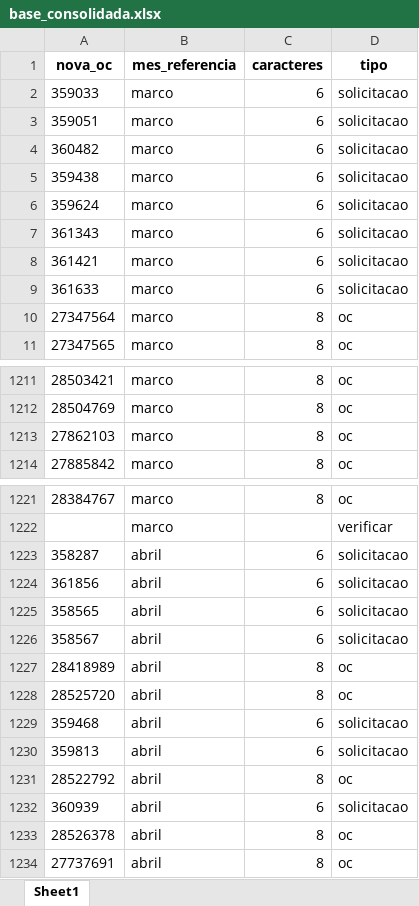
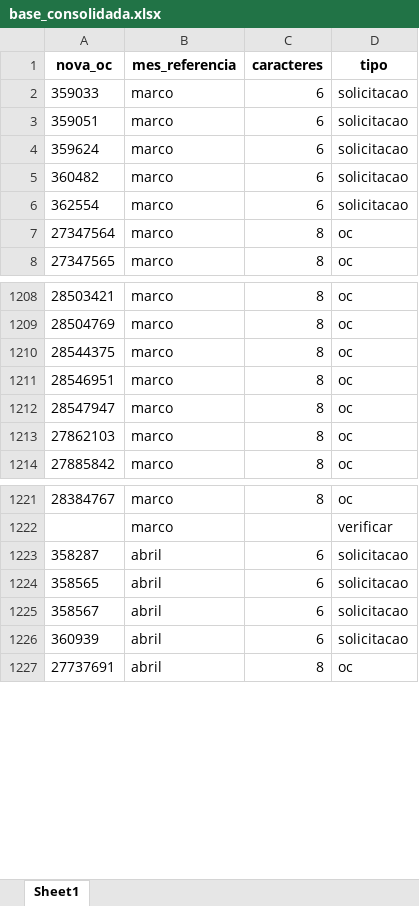
Before and after one commit to RoldanRamon/Acompanhamento-dos-Cen-rios, an Excel workbook: 2- base/base_consolidada.xlsx, sheet Sheet1, drawn as a sheet; only a part is shown, gaps mark what is left out; values as stored, in another font and other column widths than the file's, no borders; removed rows and columns are numbered as before the commit, all else as after; the diff covers the shown part only; the diff names each change by its address in the sheet, - before the commit and + after, or states it on an @@ line.

```diff
--- a/2- base/base_consolidada.xlsx (sheet Sheet1)
+++ b/2- base/base_consolidada.xlsx (sheet Sheet1)
-row 4: 360482 | marco | 6 | solicitacao
-row 5: 359438 | marco | 6 | solicitacao
-A5 (nova_oc): 361343
+A5 (nova_oc): 360482
-A6 (nova_oc): 361421
+A6 (nova_oc): 362554
-row 9: 361633 | marco | 6 | solicitacao
+row 1210: 28544375 | marco | 8 | oc
+row 1211: 28546951 | marco | 8 | oc
+row 1212: 28547947 | marco | 8 | oc
-row 1224: 361856 | abril | 6 | solicitacao
@@ row 1227 moved to row 6332: 28418989 @@
@@ row 1228 moved to row 6345: 28525720 @@
-row 1229: 359468 | abril | 6 | solicitacao
-row 1230: 359813 | abril | 6 | solicitacao
@@ row 1231 moved to row 6344: 28522792 @@
@@ row 1233 moved to row 6346: 28526378 @@
```
Also changed, not shown: 1 added row elsewhere in this sheet, 2- base/ocs_dentro_do_benner.xlsx, 2- base/solicitacoes_dentro_do_benner.xlsx, 9 other files.
